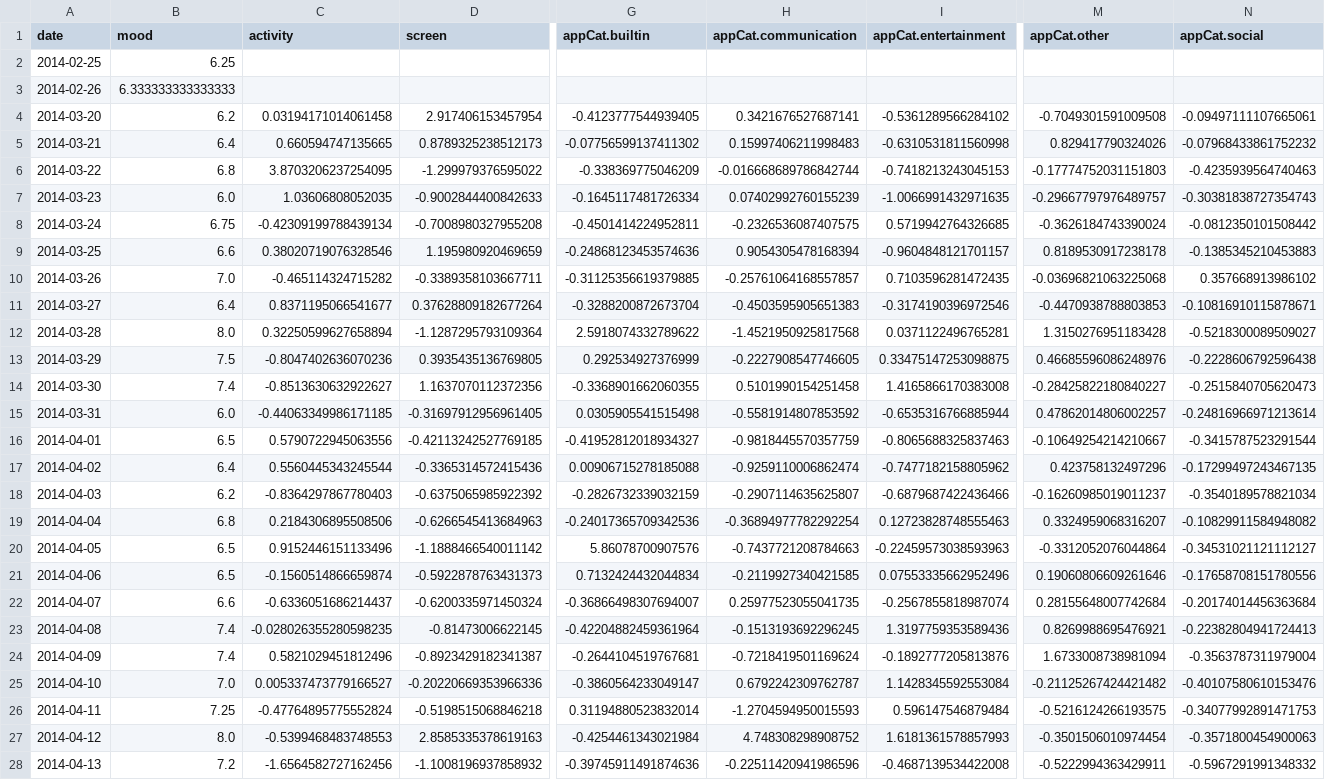
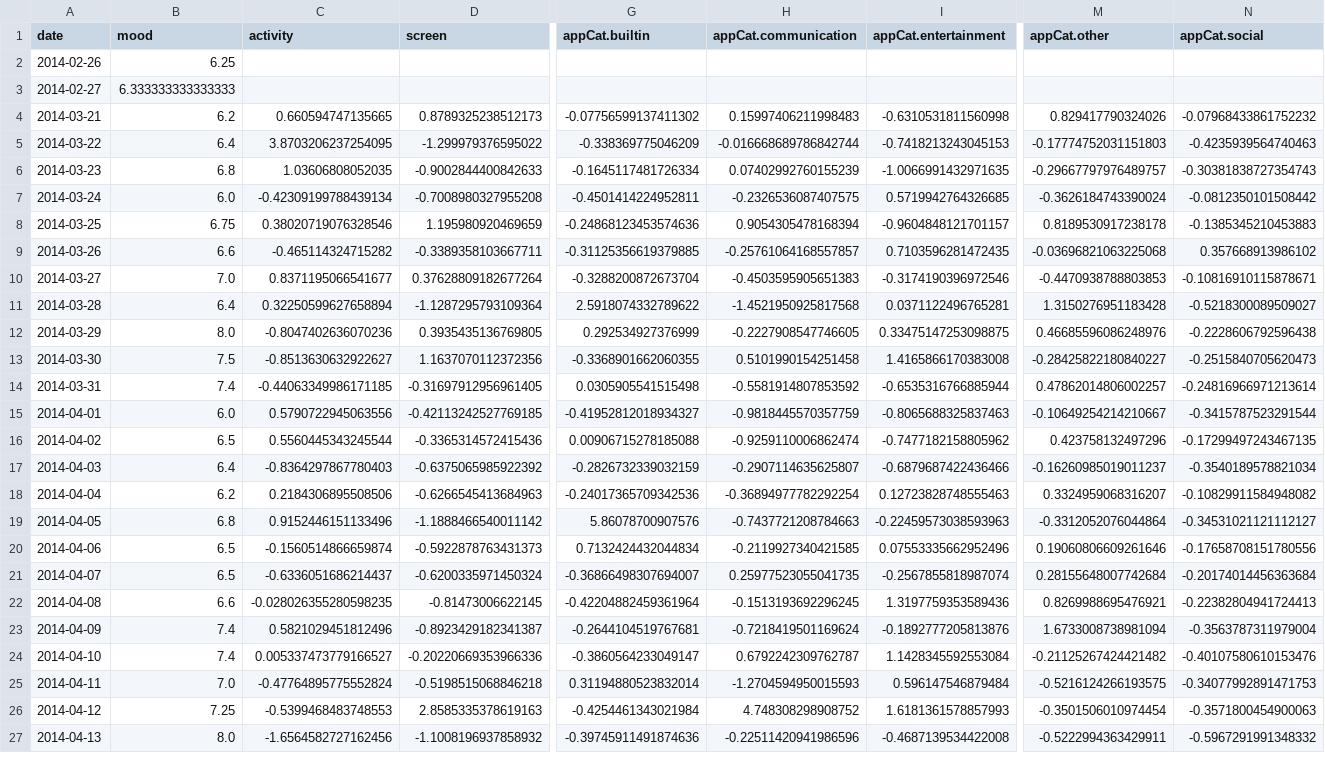
Before and after one commit to BjornWouters/datamining_vu, a CSV file: results/normalized_normal/AS14.01.csv, drawn as a sheet; only a part is shown, gaps mark what is left out; removed rows and columns are numbered as before the commit, all else as after; rows hold the shown columns only; the diff covers the shown part only; the diff names each change by its address in the sheet, - before the commit and + after, or states it on an @@ line.

```diff
--- a/results/normalized_normal/AS14.01.csv
+++ b/results/normalized_normal/AS14.01.csv
-A2 (date): 2014-02-25
+A2 (date): 2014-02-26
-A3 (date): 2014-02-26
+A3 (date): 2014-02-27
-row 4: 2014-03-20 | 6.2 | 0.03194171014061458 | 2.917406153457954 | -0.4123777544939405 | 0.3421676527687141 | -0.5361289566284102 | -0.7049301591009508 | -0.09497111107665061
-B4 (mood): 6.4
+B4 (mood): 6.2
-B5 (mood): 6.8
+B5 (mood): 6.4
-B6 (mood): 6.0
+B6 (mood): 6.8
-B7 (mood): 6.75
+B7 (mood): 6.0
-B8 (mood): 6.6
+B8 (mood): 6.75
-B9 (mood): 7.0
+B9 (mood): 6.6
-B10 (mood): 6.4
+B10 (mood): 7.0
-B11 (mood): 8.0
+B11 (mood): 6.4
-B12 (mood): 7.5
+B12 (mood): 8.0
-B13 (mood): 7.4
+B13 (mood): 7.5
-B14 (mood): 6.0
+B14 (mood): 7.4
-B15 (mood): 6.5
+B15 (mood): 6.0
-B16 (mood): 6.4
+B16 (mood): 6.5
-B17 (mood): 6.2
+B17 (mood): 6.4
-B18 (mood): 6.8
+B18 (mood): 6.2
-B19 (mood): 6.5
+B19 (mood): 6.8
-B21 (mood): 6.6
+B21 (mood): 6.5
-B22 (mood): 7.4
+B22 (mood): 6.6
-B24 (mood): 7.0
+B24 (mood): 7.4
-B25 (mood): 7.25
+B25 (mood): 7.0
-B26 (mood): 8.0
+B26 (mood): 7.25
-B27 (mood): 7.2
+B27 (mood): 8.0
```
Also changed, not shown: 1 added row and 18 edited cells elsewhere in this file, results/normalized_normal/AS14.03.csv, results/normalized_normal/AS14.08.csv, 4 other files.
